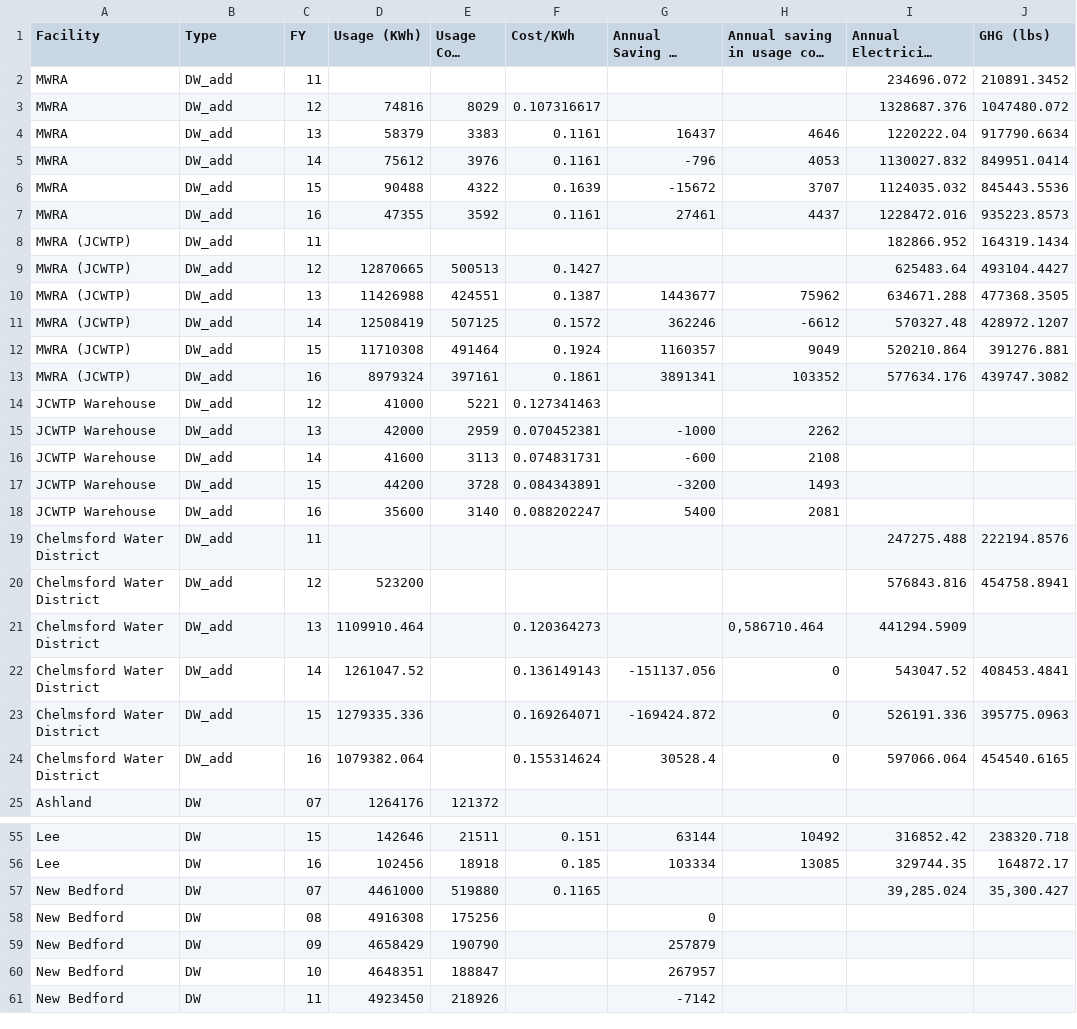
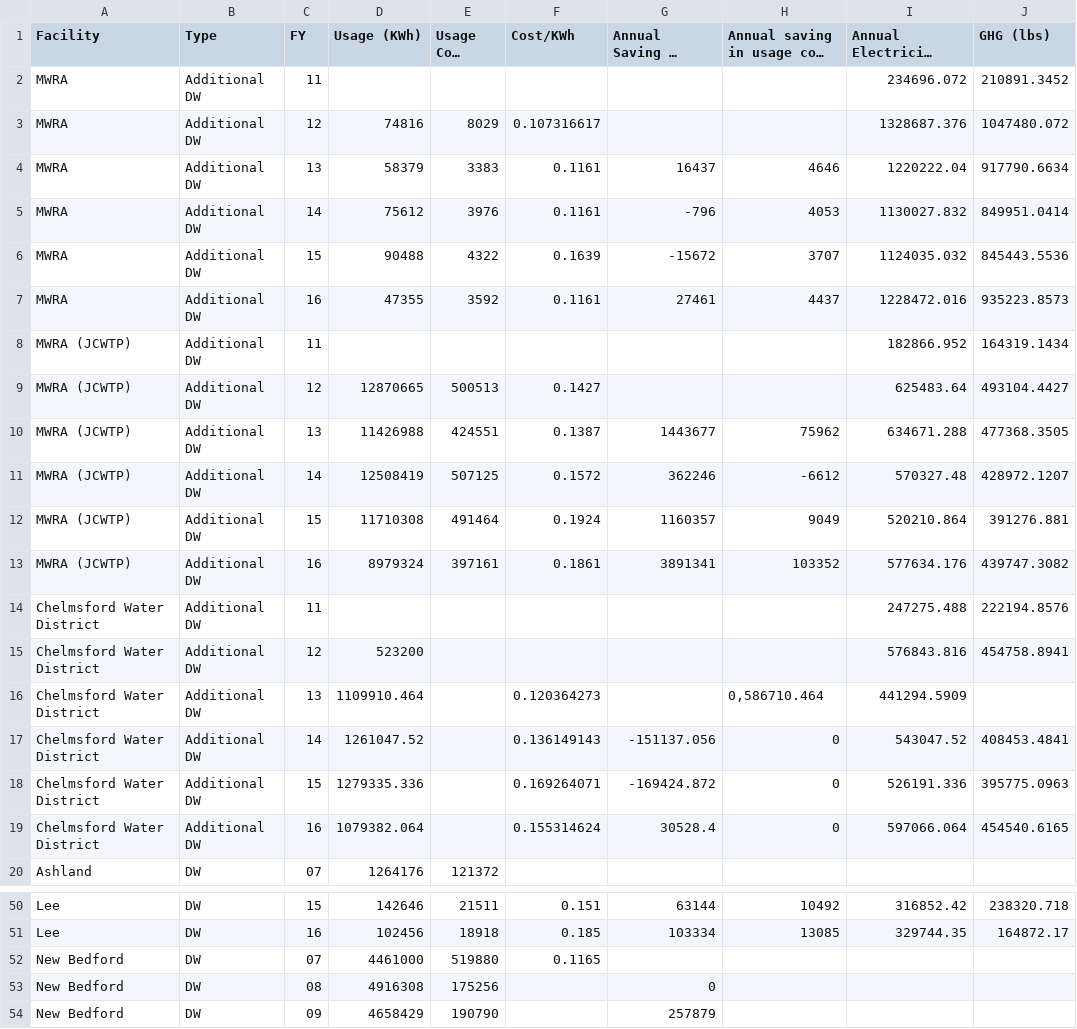
Before and after one commit to bootoff/171_FinalProject, a CSV file: data/plants.csv, drawn as a sheet; only a part is shown, gaps mark what is left out; the shorter side is filled out with more unchanged rows; long unchanged cells end in …; removed rows and columns are numbered as before the commit, all else as after; the diff covers the shown part only; the diff names each change by its address in the sheet, - before the commit and + after, or states it on an @@ line.

Commit message:
data work

```diff
--- a/data/plants.csv
+++ b/data/plants.csv
-B2:B13 (Type): DW_add
+B2:B13 (Type): Additional DW
-row 14: JCWTP Warehouse | DW_add | 12 | 41000 | 5221 | 0.127341463
-row 15: JCWTP Warehouse | DW_add | 13 | 42000 | 2959 | 0.070452381 | -1000 | 2262
-row 16: JCWTP Warehouse | DW_add | 14 | 41600 | 3113 | 0.074831731 | -600 | 2108
-row 17: JCWTP Warehouse | DW_add | 15 | 44200 | 3728 | 0.084343891 | -3200 | 1493
-row 18: JCWTP Warehouse | DW_add | 16 | 35600 | 3140 | 0.088202247 | 5400 | 2081
-B14:B19 (Type): DW_add
+B14:B19 (Type): Additional DW
-I52: 39,285.024
+I52: (empty)
-J52 (GHG (lbs)): 35,300.427
+J52 (GHG (lbs)): (empty)
```
Also changed, not shown: 25 edited cells elsewhere in this file.
